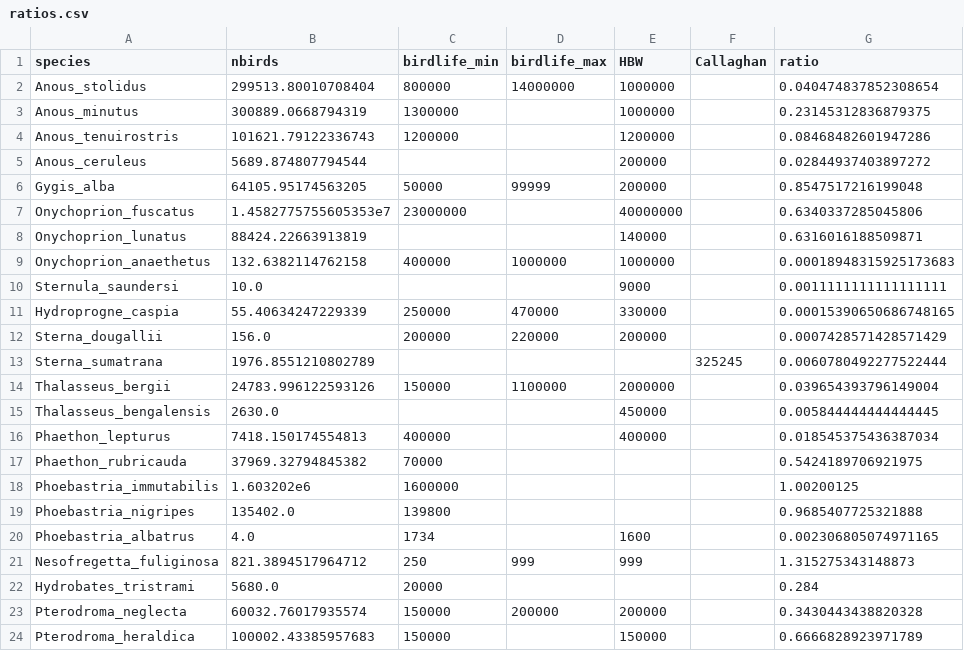
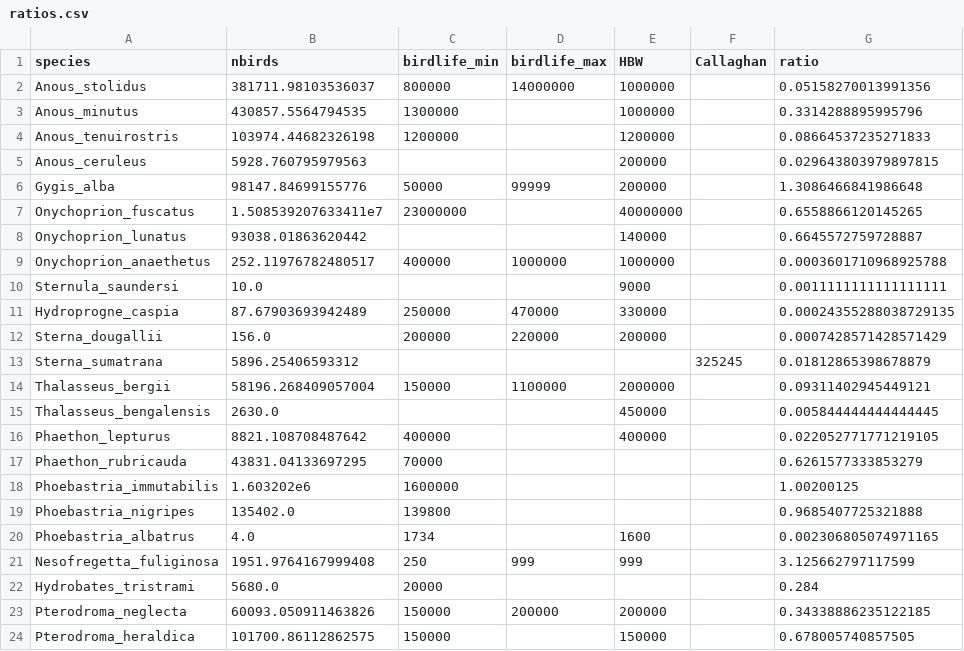
Before and after one commit to simonsteiger/atoll-seabirds, a CSV file: data/ratios.csv, drawn as a sheet; only a part is shown; the diff covers the shown part only.

```diff
--- a/data/ratios.csv
+++ b/data/ratios.csv
@@ -1,18 +1,18 @@
 species,nbirds,birdlife_min,birdlife_max,HBW,Callaghan,ratio
-Anous_stolidus,299513.80010708404,800000,14000000,1000000,,0.040474837852308654
-Anous_minutus,300889.0668794319,1300000,,1000000,,0.23145312836879375
-Anous_tenuirostris,101621.79122336743,1200000,,1200000,,0.08468482601947286
-Anous_ceruleus,5689.874807794544,,,200000,,0.02844937403897272
-Gygis_alba,64105.95174563205,50000,99999,200000,,0.8547517216199048
-Onychoprion_fuscatus,1.4582775755605353e7,23000000,,40000000,,0.6340337285045806
-Onychoprion_lunatus,88424.22663913819,,,140000,,0.6316016188509871
-Onychoprion_anaethetus,132.6382114762158,400000,1000000,1000000,,0.00018948315925173683
+Anous_stolidus,381711.98103536037,800000,14000000,1000000,,0.05158270013991356
+Anous_minutus,430857.5564794535,1300000,,1000000,,0.3314288895995796
+Anous_tenuirostris,103974.44682326198,1200000,,1200000,,0.08664537235271833
+Anous_ceruleus,5928.760795979563,,,200000,,0.029643803979897815
+Gygis_alba,98147.84699155776,50000,99999,200000,,1.3086466841986648
+Onychoprion_fuscatus,1.508539207633411e7,23000000,,40000000,,0.6558866120145265
+Onychoprion_lunatus,93038.01863620442,,,140000,,0.6645572759728887
+Onychoprion_anaethetus,252.11976782480517,400000,1000000,1000000,,0.0003601710968925788
 Sternula_saundersi,10.0,,,9000,,0.0011111111111111111
-Hydroprogne_caspia,55.40634247229339,250000,470000,330000,,0.00015390650686748165
+Hydroprogne_caspia,87.67903693942489,250000,470000,330000,,0.00024355288038729135
 Sterna_dougallii,156.0,200000,220000,200000,,0.0007428571428571429
-Sterna_sumatrana,1976.8551210802789,,,,325245,0.0060780492277522444
-Thalasseus_bergii,24783.996122593126,150000,1100000,2000000,,0.039654393796149004
+Sterna_sumatrana,5896.25406593312,,,,325245,0.01812865398678879
+Thalasseus_bergii,58196.268409057004,150000,1100000,2000000,,0.09311402945449121
 Thalasseus_bengalensis,2630.0,,,450000,,0.005844444444444445
-Phaethon_lepturus,7418.150174554813,400000,,400000,,0.018545375436387034
-Phaethon_rubricauda,37969.32794845382,70000,,,,0.5424189706921975
+Phaethon_lepturus,8821.108708487642,400000,,400000,,0.022052771771219105
+Phaethon_rubricauda,43831.04133697295,70000,,,,0.6261577333853279
 Phoebastria_immutabilis,1.603202e6,1600000,,,,1.00200125
@@ -20,5 +20,5 @@ Phoebastria_nigripes,135402.0,139800,,,,0.9685407725321888
 Phoebastria_albatrus,4.0,1734,,1600,,0.002306805074971165
-Nesofregetta_fuliginosa,821.3894517964712,250,999,999,,1.315275343148873
+Nesofregetta_fuliginosa,1951.9764167999408,250,999,999,,3.125662797117599
 Hydrobates_tristrami,5680.0,20000,,,,0.284
-Pterodroma_neglecta,60032.76017935574,150000,200000,200000,,0.3430443438820328
-Pterodroma_heraldica,100002.43385957683,150000,,150000,,0.6666828923971789
+Pterodroma_neglecta,60093.050911463826,150000,200000,200000,,0.34338886235122185
+Pterodroma_heraldica,101700.86112862575,150000,,150000,,0.678005740857505
```
Also changed, not shown: 18 edited cells elsewhere in this file, data/allpopulations.csv, data/countpreds_default.csv, 2 other files.
